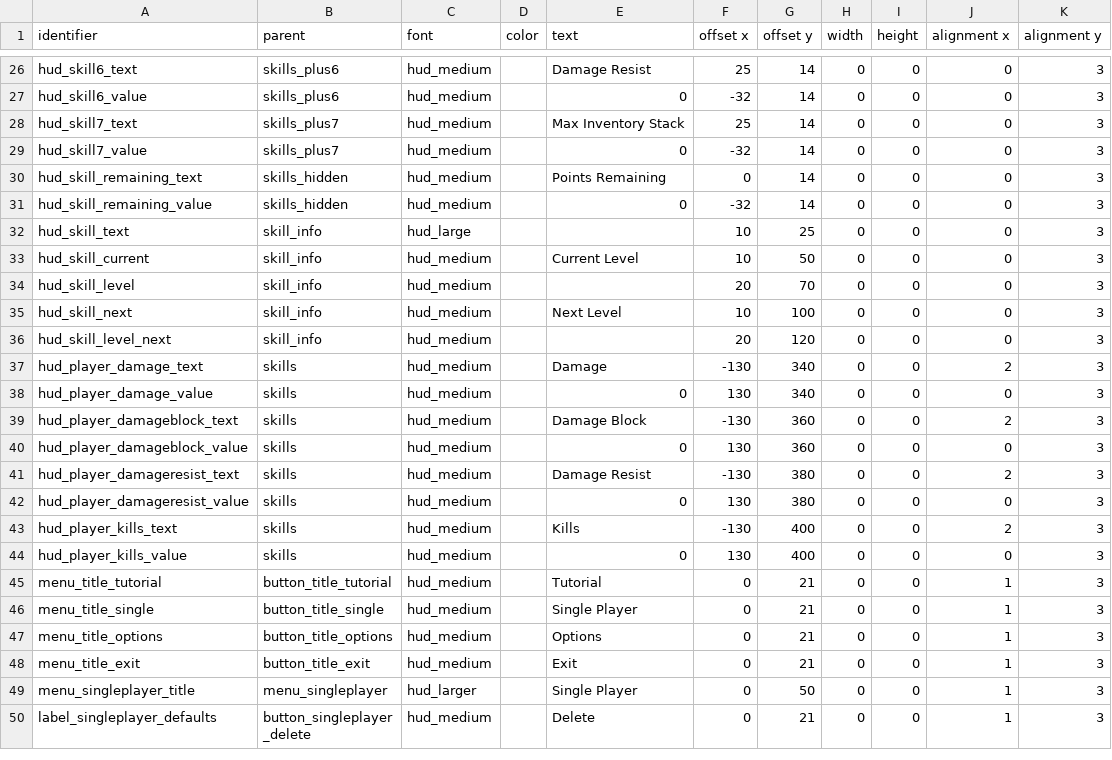
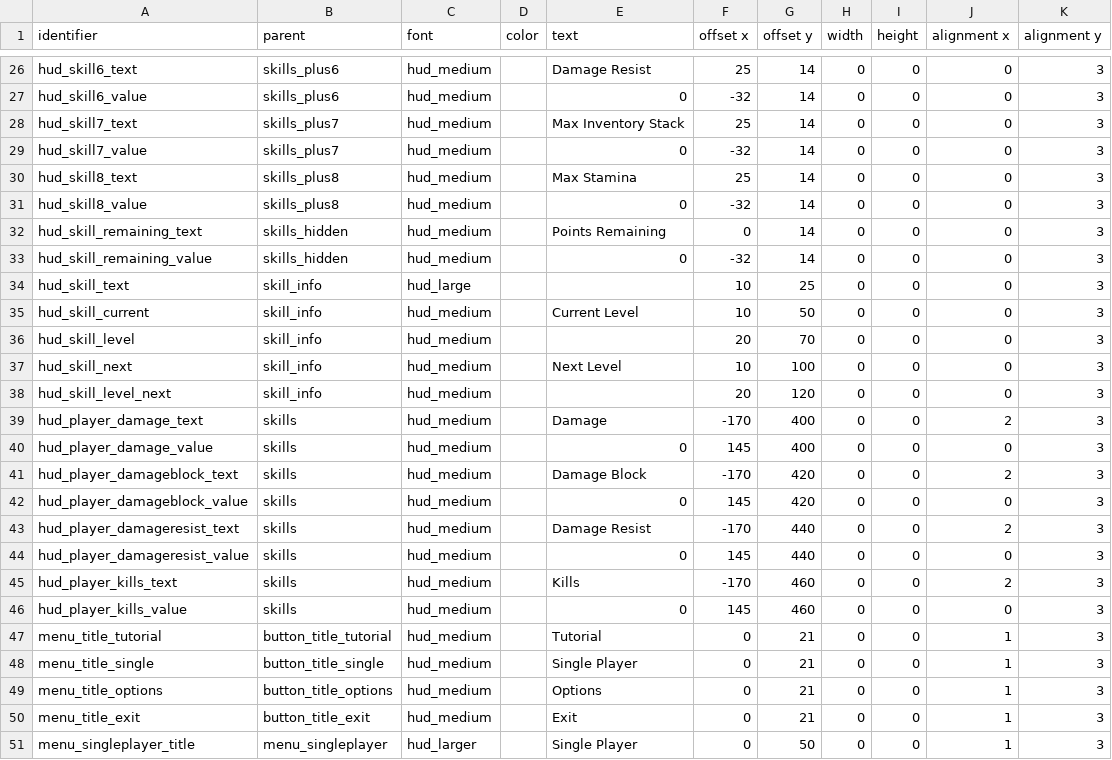
Before and after one commit to jazztickets/emptyclip, a TSV file: working/tables/ui/labels.tsv, drawn as a sheet; only a part is shown, gaps mark what is left out; the shorter side is filled out with more unchanged rows.

Commit message:
added max stamina skill

```diff
--- a/working/tables/ui/labels.tsv
+++ b/working/tables/ui/labels.tsv
@@ -29,2 +29,4 @@ hud_skill7_text	skills_plus7	hud_medium		Max Inventory Stack	25	14	0	0	0	3
 hud_skill7_value	skills_plus7	hud_medium		0	-32	14	0	0	0	3
+hud_skill8_text	skills_plus8	hud_medium		Max Stamina	25	14	0	0	0	3
+hud_skill8_value	skills_plus8	hud_medium		0	-32	14	0	0	0	3
 hud_skill_remaining_text	skills_hidden	hud_medium		Points Remaining	0	14	0	0	0	3
@@ -36,10 +38,10 @@ hud_skill_next	skill_info	hud_medium		Next Level	10	100	0	0	0	3
 hud_skill_level_next	skill_info	hud_medium			20	120	0	0	0	3
-hud_player_damage_text	skills	hud_medium		Damage	-130	340	0	0	2	3
-hud_player_damage_value	skills	hud_medium		0	130	340	0	0	0	3
-hud_player_damageblock_text	skills	hud_medium		Damage Block	-130	360	0	0	2	3
-hud_player_damageblock_value	skills	hud_medium		0	130	360	0	0	0	3
-hud_player_damageresist_text	skills	hud_medium		Damage Resist	-130	380	0	0	2	3
-hud_player_damageresist_value	skills	hud_medium		0	130	380	0	0	0	3
-hud_player_kills_text	skills	hud_medium		Kills	-130	400	0	0	2	3
-hud_player_kills_value	skills	hud_medium		0	130	400	0	0	0	3
+hud_player_damage_text	skills	hud_medium		Damage	-170	400	0	0	2	3
+hud_player_damage_value	skills	hud_medium		0	145	400	0	0	0	3
+hud_player_damageblock_text	skills	hud_medium		Damage Block	-170	420	0	0	2	3
+hud_player_damageblock_value	skills	hud_medium		0	145	420	0	0	0	3
+hud_player_damageresist_text	skills	hud_medium		Damage Resist	-170	440	0	0	2	3
+hud_player_damageresist_value	skills	hud_medium		0	145	440	0	0	0	3
+hud_player_kills_text	skills	hud_medium		Kills	-170	460	0	0	2	3
+hud_player_kills_value	skills	hud_medium		0	145	460	0	0	0	3
 menu_title_tutorial	button_title_tutorial	hud_medium		Tutorial	0	21	0	0	1	3
```
Also changed, not shown: working/tables/levels.tsv, working/tables/skills.tsv, 9 other files.
